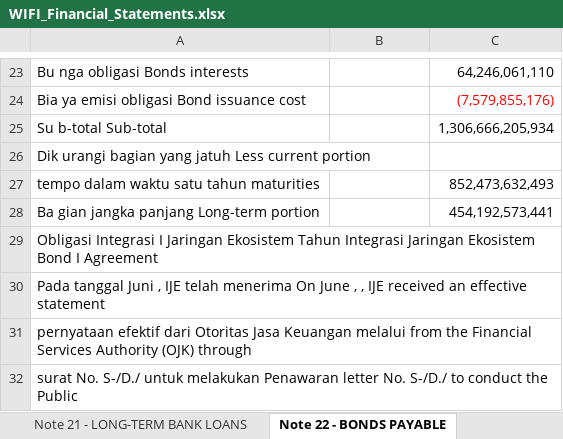
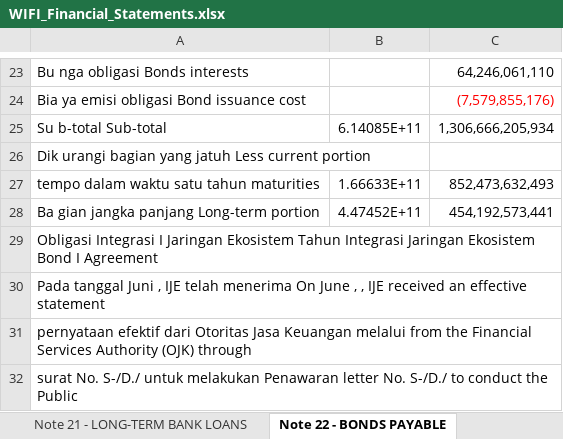
Before and after one commit to nelsonjambi/idx-report-extractor, an Excel workbook: WIFI_Financial_Statements.xlsx, sheet Note 22 - BONDS PAYABLE, drawn as a sheet; only a part is shown, gaps mark what is left out; values as stored, in another font and other column widths than the file's, no borders; the diff names each change by its address in the sheet, - before the commit and + after, or states it on an @@ line.

```diff
--- a/WIFI_Financial_Statements.xlsx (sheet Note 22 - BONDS PAYABLE)
+++ b/WIFI_Financial_Statements.xlsx (sheet Note 22 - BONDS PAYABLE)
-B25: (empty)
+B25: 6.14085E+11
-B27: (empty)
+B27: 1.66633E+11
-B28: (empty)
+B28: 4.47452E+11
```
Also changed, not shown: sheet Note 7 - PREPAID EXPENSES AND O, sheet Note 16 - ADVANCES FROM CUSTOME, sheet Note 17 - LEASE LIABILITIES, sheet Note 21 - LONG-TERM BANK LOANS, sheet Note 23 - LOANS, sheet Note 20 - CONSUMER FINANCING PA, 15 more sheets, other sheet tabs, 2 other files.
